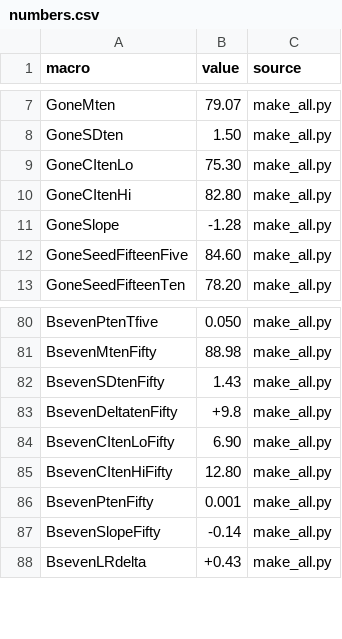
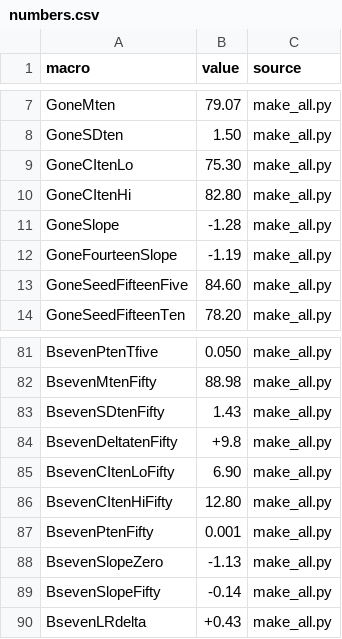
Before and after one commit to Jazancort/llm-knowledge-collapse-replication, a CSV file: v4/docs/revision/resultados/make_all_outputs/numbers.csv, drawn as a sheet; only a part is shown, gaps mark what is left out.

Commit message:
docs(response): C24/F4 resolution + submission-docs tracked
C24 final resolution:
- B7 dose=0% canonical data (85.4%/79.7%) not in local repo
- Must recover from Athena raw runs to fix make_all.py and fig9
- Decision A confirmed: manuscript values are correct
- numbers.tex is consistent with manuscript (BsevenDeltatenFifty=+9.2)
- R1-4 can use numbers.tex macros; A-11 stays blocked

F4: nominality confirmed
- autores-kbs.md: 4 authors fully specified with ORCIDs
- Julio Azancort Neto (corresponding, 0000-0003-2866-5445)
- Carlos Teixeira (0000-0003-1902-4347)
- Andre Carvalho (0000-0002-1907-5913)
- Carlos Frances (0000-0003-0305-7662)
- credit-author-statement.docx, title-page.docx, declaration: all exist
- manuscript only needs \author{} block filled before submission

```diff
--- a/v4/docs/revision/resultados/make_all_outputs/numbers.csv
+++ b/v4/docs/revision/resultados/make_all_outputs/numbers.csv
@@ -11,2 +11,3 @@ GoneCItenHi,82.80,make_all.py
 GoneSlope,-1.28,make_all.py
+GoneFourteenSlope,-1.19,make_all.py
 GoneSeedFifteenFive,84.60,make_all.py
@@ -86,2 +87,3 @@ BsevenCItenHiFifty,12.80,make_all.py
 BsevenPtenFifty,0.001,make_all.py
+BsevenSlopeZero,-1.13,make_all.py
 BsevenSlopeFifty,-0.14,make_all.py
```
Also changed, not shown: 15 other files.
